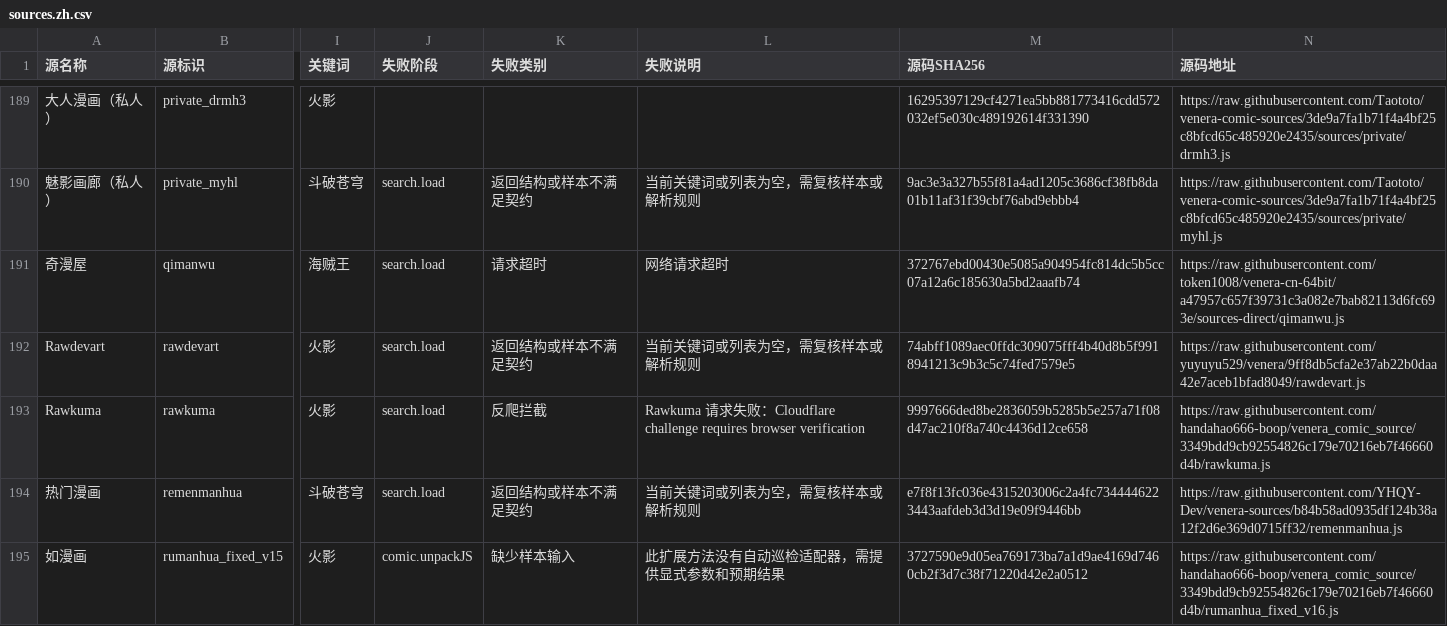
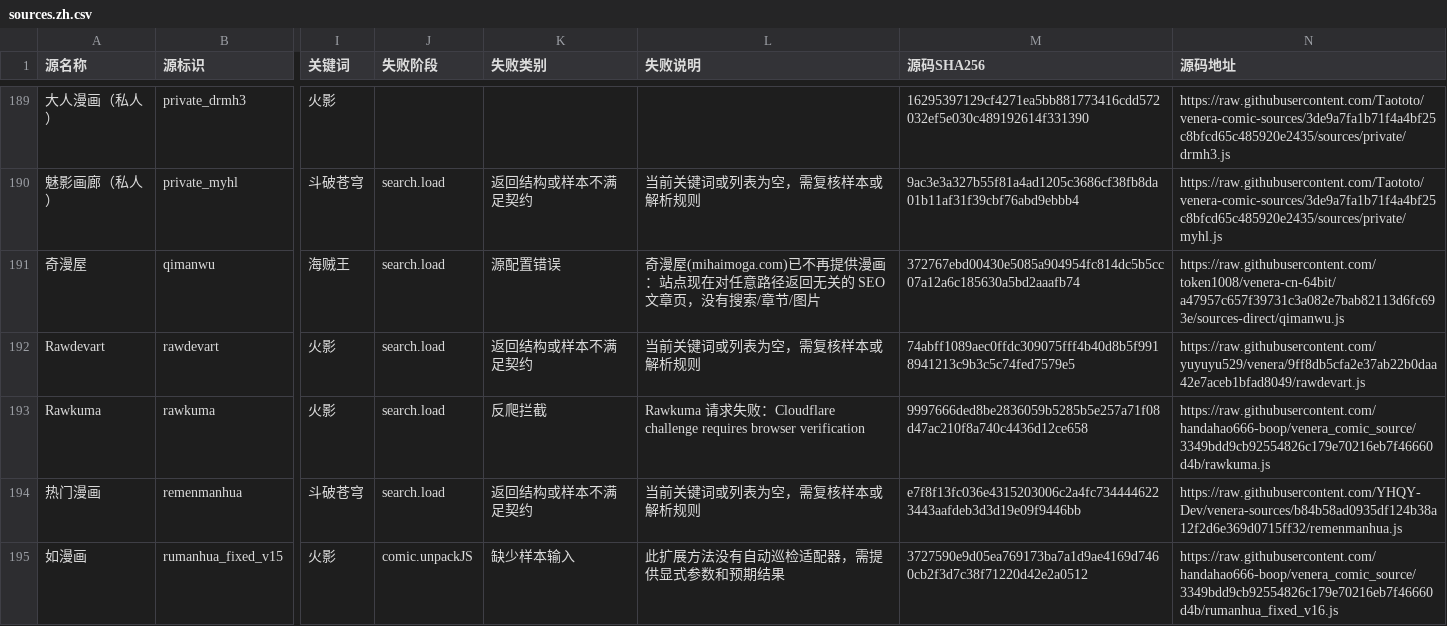
Before and after one commit to laincat/vensrc, a CSV file: data/sources.zh.csv, drawn as a sheet; only a part is shown, gaps mark what is left out; the diff covers the shown part only; the diff names each change by its address in the sheet, - before the commit and + after, or states it on an @@ line.

```diff
--- a/data/sources.zh.csv
+++ b/data/sources.zh.csv
-K191 (失败类别): 请求超时
+K191 (失败类别): 源配置错误
-L191 (失败说明): 网络请求超时
+L191 (失败说明): 奇漫屋(mihaimoga.com)已不再提供漫画：站点现在对任意路径返回无关的 SEO 文章页，没有搜索/章节/图片
```
Also changed, not shown: 59 edited cells elsewhere in this file, data/client-compatibility.zh.csv, 16 other files.
